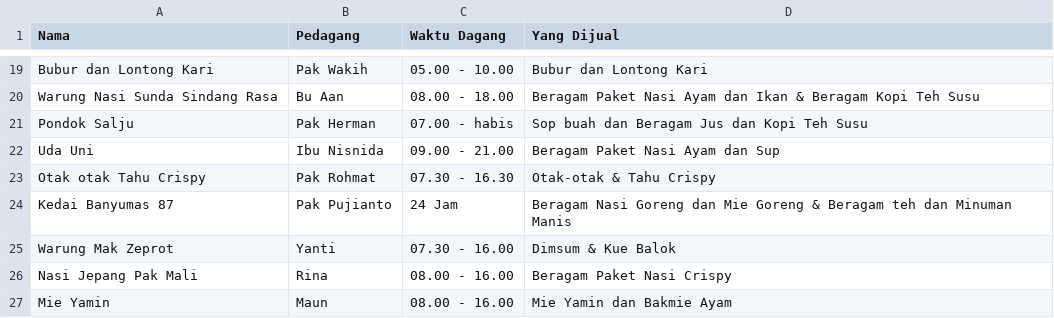
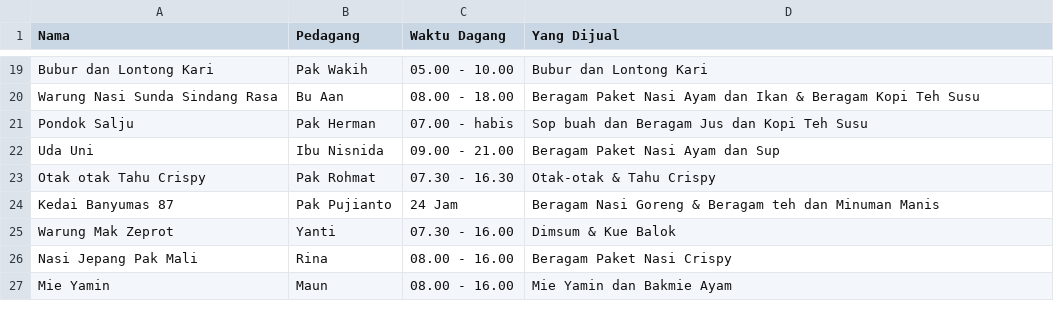
Before and after one commit to rafidhiyaulh/faspub-stand-rekomendasi, a CSV file: public/dataset_clean_fixed.csv, drawn as a sheet; only a part is shown, gaps mark what is left out.

Commit message:
revisi

```diff
--- a/public/dataset_clean_fixed.csv
+++ b/public/dataset_clean_fixed.csv
@@ -23,3 +23,3 @@ Uda Uni|Ibu Nisnida|09.00 - 21.00|Beragam Paket Nasi Ayam dan Sup
 Otak otak Tahu Crispy|Pak Rohmat|07.30 - 16.30|Otak-otak & Tahu Crispy
-Kedai Banyumas 87|Pak Pujianto|24 Jam|Beragam Nasi Goreng dan Mie Goreng & Beragam teh dan Minuman Manis
+Kedai Banyumas 87|Pak Pujianto|24 Jam|Beragam Nasi Goreng & Beragam teh dan Minuman Manis
 Warung Mak Zeprot|Yanti|07.30 - 16.00|Dimsum & Kue Balok
```
